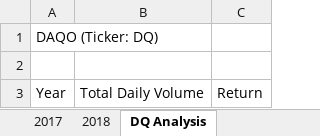
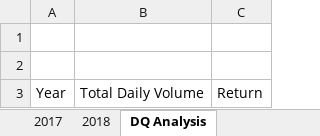
Before and after one commit to sierrah154/stock-analysis, an Excel workbook: green_stocks.xlsm, sheet DQ Analysis, drawn as a sheet; values as stored, in another font and other column widths than the file's, no borders; the diff names each change by its address in the sheet, - before the commit and + after, or states it on an @@ line.

Commit message:
Add file via upload
Most current green_stocks.xlsm file

```diff
--- a/green_stocks.xlsm (sheet DQ Analysis)
+++ b/green_stocks.xlsm (sheet DQ Analysis)
-A1: DAQO (Ticker: DQ)
+A1: (empty)
```
